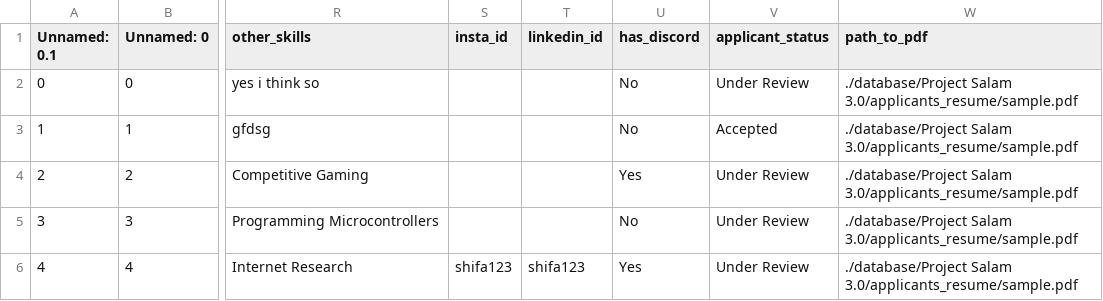
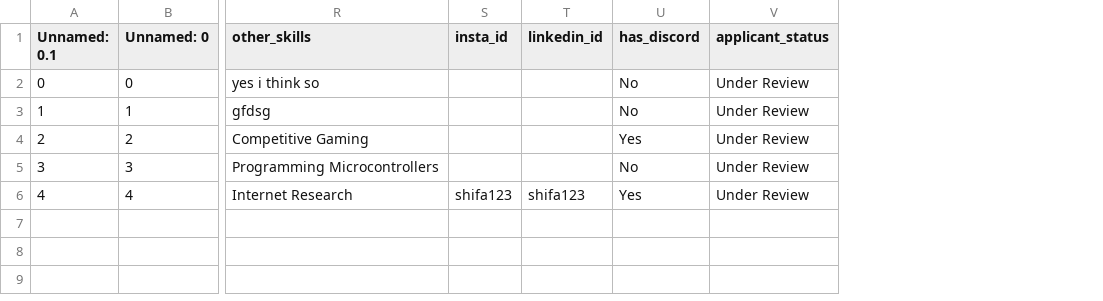
Before and after one commit to Sawaiz8/ATS, a CSV file: database/Project Salam 2.0/applicants_form_data/chess_applicant_data.csv, drawn as a sheet; only a part is shown, gaps mark what is left out; the diff names each change by its address in the sheet, - before the commit and + after, or states it on an @@ line.

```diff
--- a/database/Project Salam 2.0/applicants_form_data/chess_applicant_data.csv
+++ b/database/Project Salam 2.0/applicants_form_data/chess_applicant_data.csv
-column W (path_to_pdf), rows 2-6: all ./database/Project Salam 3.0/applicants_resume/sample.pdf
-V3 (applicant_status): Accepted
+V3 (applicant_status): Under Review
```
Also changed, not shown: database/email_prompts.csv, 8 other files.
